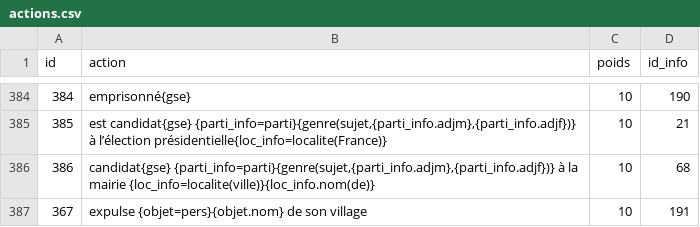
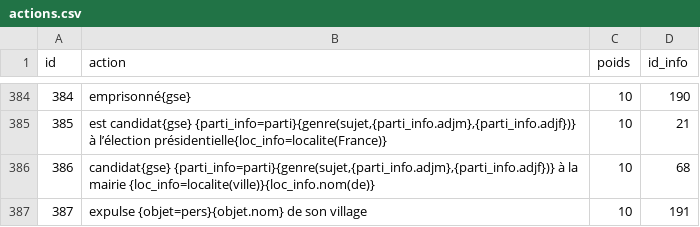
Before and after one commit to AlexieVQ/FlashNewsBot, a CSV file: tables/actions.csv, drawn as a sheet; only a part is shown, gaps mark what is left out.

Commit message:
correction id action

```diff
--- a/tables/actions.csv
+++ b/tables/actions.csv
@@ -386,2 +386,2 @@ id;action;poids;id_info
 386;candidat{gse} {parti_info=parti}{genre(sujet,{parti_info.adjm},{parti_info.adjf})} à la mairie {loc_info=localite(ville)}{loc_info.nom(de)};10;68
-367;expulse {objet=pers}{objet.nom} de son village;10;191
+387;expulse {objet=pers}{objet.nom} de son village;10;191
```
